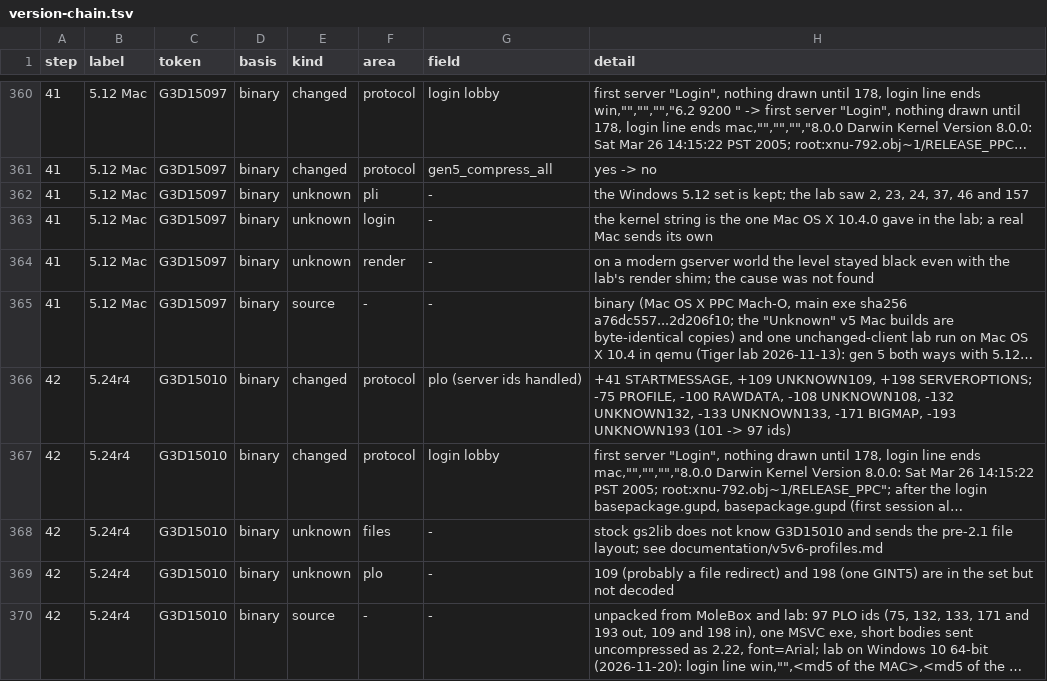
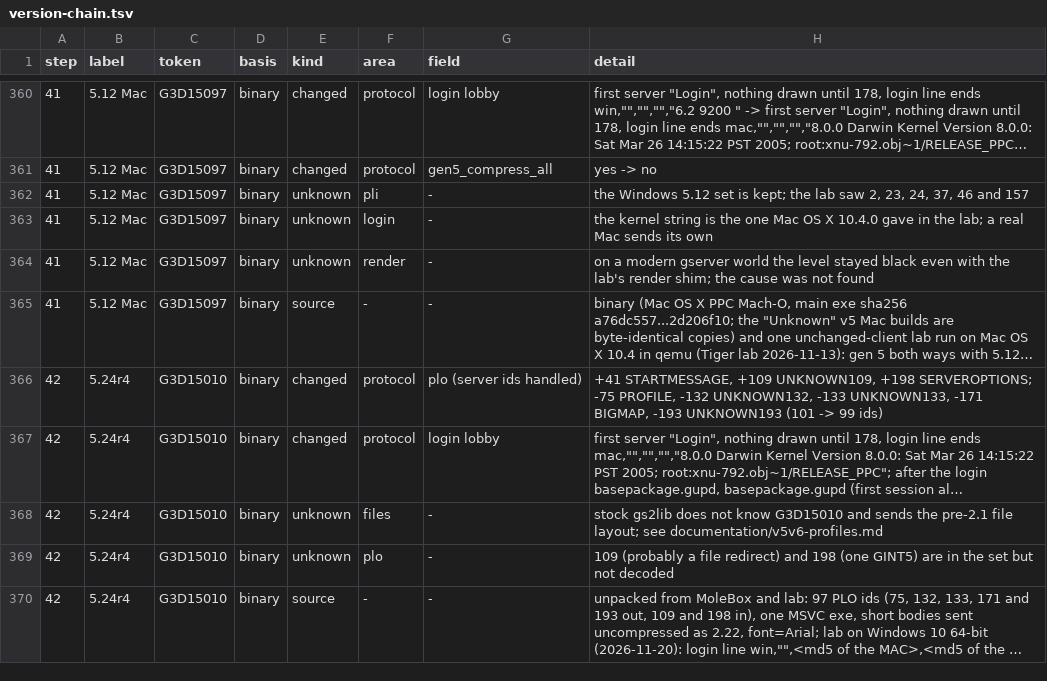
Before and after one commit to squirelworks/seihai-core, a TSV file: documentation/version-chain.tsv, drawn as a sheet; only a part is shown, gaps mark what is left out; long unchanged cells end in …; the diff covers the shown part only; the diff names each change by its address in the sheet, - before the commit and + after, or states it on an @@ line.

```diff
--- a/documentation/version-chain.tsv
+++ b/documentation/version-chain.tsv
-H366 (detail): …-75 PROFILE, -100 RAWDATA, -108 UNKNOWN108, -132 UNKNOWN132, -133 UNKNOWN133, -171 BIGMAP, -193 UNKNOWN193 (101 -> 97 ids)
+H366 (detail): …-75 PROFILE, -132 UNKNOWN132, -133 UNKNOWN133, -171 BIGMAP, -193 UNKNOWN193 (101 -> 99 ids)
```
Also changed, not shown: 6 edited cells elsewhere in this file, crates/seihai-core/src/protocol/profile_toml.tsv, 3 other files.
